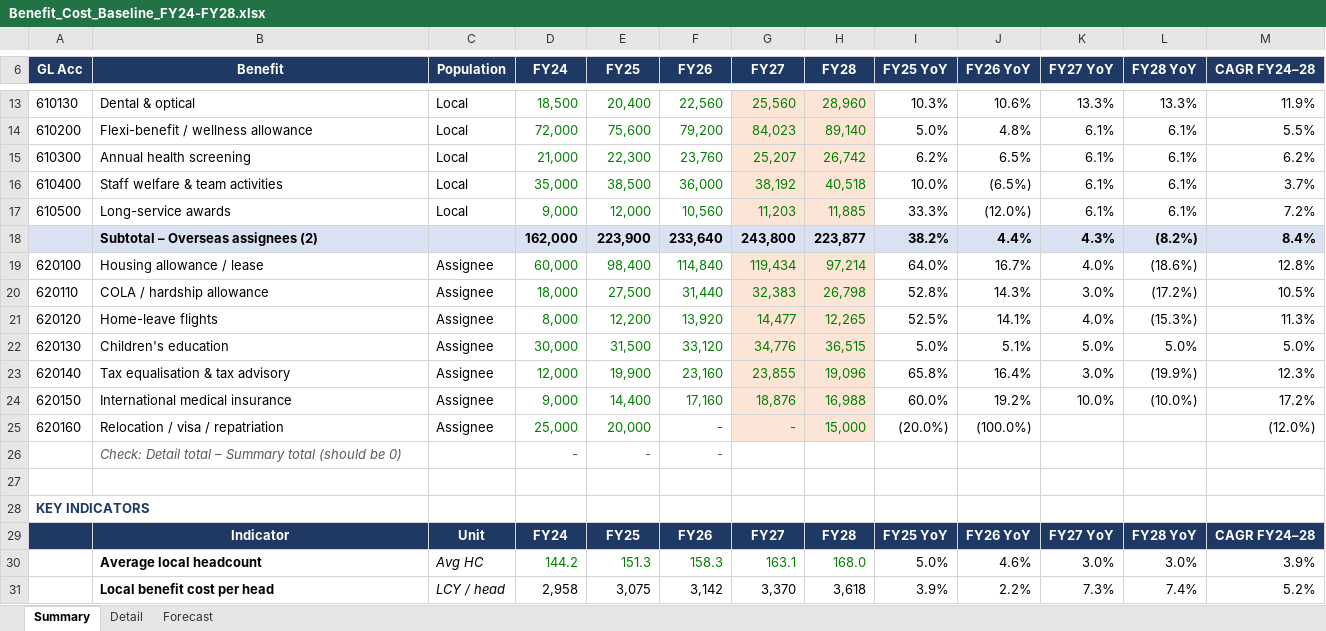
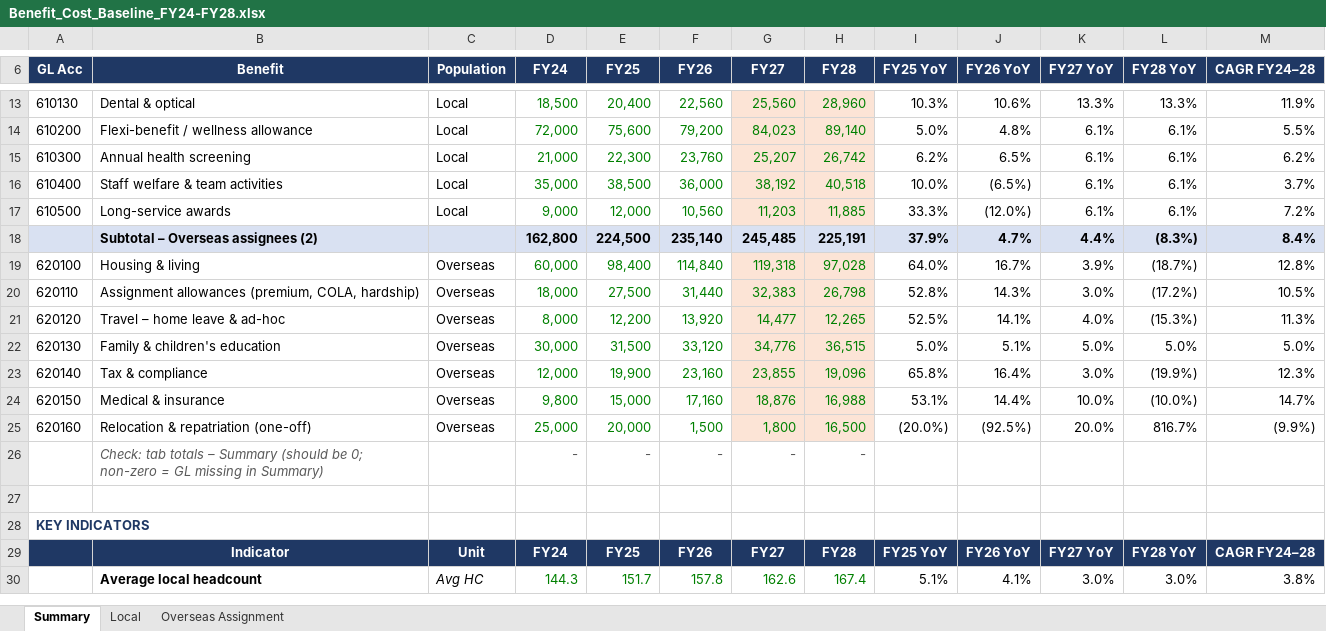
Before and after one commit to venushong667/claude-code-playground, an Excel workbook: benefit-review/Benefit_Cost_Baseline_FY24-FY28.xlsx, sheet Summary, drawn as a sheet; only a part is shown, gaps mark what is left out; values as stored, in another font and other column widths than the file's, no borders; charts and pictures not drawn; removed rows and columns are numbered as before the commit, all else as after; the diff covers the shown part only; the diff names each change by its address in the sheet, - before the commit and + after, or states it on an @@ line.

```diff
--- a/benefit-review/Benefit_Cost_Baseline_FY24-FY28.xlsx (sheet Summary)
+++ b/benefit-review/Benefit_Cost_Baseline_FY24-FY28.xlsx (sheet Summary)
-sheet tab: Detail
+sheet tab: Local
-sheet tab: Forecast
+sheet tab: Overseas Assignment
-row 18:  | Subtotal – Overseas assignees (2) |  | 162,000 | 223,900 | 233,640 | 243,800 | 223,877 | 38.2% | 4.4% | 4.3% | (8.2%) | 8.4%
+row 18:  | Subtotal – Overseas assignees (2) |  | 162,800 | 224,500 | 235,140 | 245,485 | 225,191 | 37.9% | 4.7% | 4.4% | (8.3%) | 8.4%
-B19 (Benefit): Housing allowance / lease
+B19 (Benefit): Housing & living
-C19:C25 (Population): Assignee
+C19:C25 (Population): Overseas
-G19 (FY27): 119,434
+G19 (FY27): 119,318
-H19 (FY28): 97,214
+H19 (FY28): 97,028
-K19 (FY27 YoY): 4.0%
+K19 (FY27 YoY): 3.9%
-L19 (FY28 YoY): (18.6%)
+L19 (FY28 YoY): (18.7%)
-B20 (Benefit): COLA / hardship allowance
+B20 (Benefit): Assignment allowances (premium, COLA, hardship)
-B21 (Benefit): Home-leave flights
+B21 (Benefit): Travel – home leave & ad-hoc
-B22 (Benefit): Children's education
+B22 (Benefit): Family & children's education
-B23 (Benefit): Tax equalisation & tax advisory
+B23 (Benefit): Tax & compliance
-B24 (Benefit): International medical insurance
+B24 (Benefit): Medical & insurance
-D24 (FY24): 9,000
+D24 (FY24): 9,800
-E24 (FY25): 14,400
+E24 (FY25): 15,000
-I24 (FY25 YoY): 60.0%
+I24 (FY25 YoY): 53.1%
-J24 (FY26 YoY): 19.2%
+J24 (FY26 YoY): 14.4%
-M24 (CAGR FY24–28): 17.2%
+M24 (CAGR FY24–28): 14.7%
-B25 (Benefit): Relocation / visa / repatriation
+B25 (Benefit): Relocation & repatriation (one-off)
-F25 (FY26): -
+F25 (FY26): 1,500
-G25 (FY27): -
+G25 (FY27): 1,800
-H25 (FY28): 15,000
+H25 (FY28): 16,500
-J25 (FY26 YoY): (100.0%)
+J25 (FY26 YoY): (92.5%)
-K25 (FY27 YoY): (empty)
+K25 (FY27 YoY): 20.0%
-L25 (FY28 YoY): (empty)
+L25 (FY28 YoY): 816.7%
-M25 (CAGR FY24–28): (12.0%)
+M25 (CAGR FY24–28): (9.9%)
-B26 (Benefit): Check: Detail total – Summary total (should be 0)
+B26 (Benefit): Check: tab totals – Summary (should be 0; non-zero = GL missing in Summary)
-G26 (FY27): (empty)
+G26 (FY27): -
-H26 (FY28): (empty)
+H26 (FY28): -
-row 30:  | Average local headcount | Avg HC | 144.2 | 151.3 | 158.3 | 163.1 | 168.0 | 5.0% | 4.6% | 3.0% | 3.0% | 3.9%
-row 31:  | Local benefit cost per head | LCY / head | 2,958 | 3,075 | 3,142 | 3,370 | 3,618 | 3.9% | 2.2% | 7.3% | 7.4% | 5.2%
+row 30:  | Average local headcount | Avg HC | 144.3 | 151.7 | 157.8 | 162.6 | 167.4 | 5.1% | 4.1% | 3.0% | 3.0% | 3.8%
```
Also changed, not shown: 18 added rows, 13 removed rows, 44 edited cells and cell formats elsewhere in this sheet, sheet Local, sheet Overseas Assignment, formulas that keep their value, charts or pictures.
